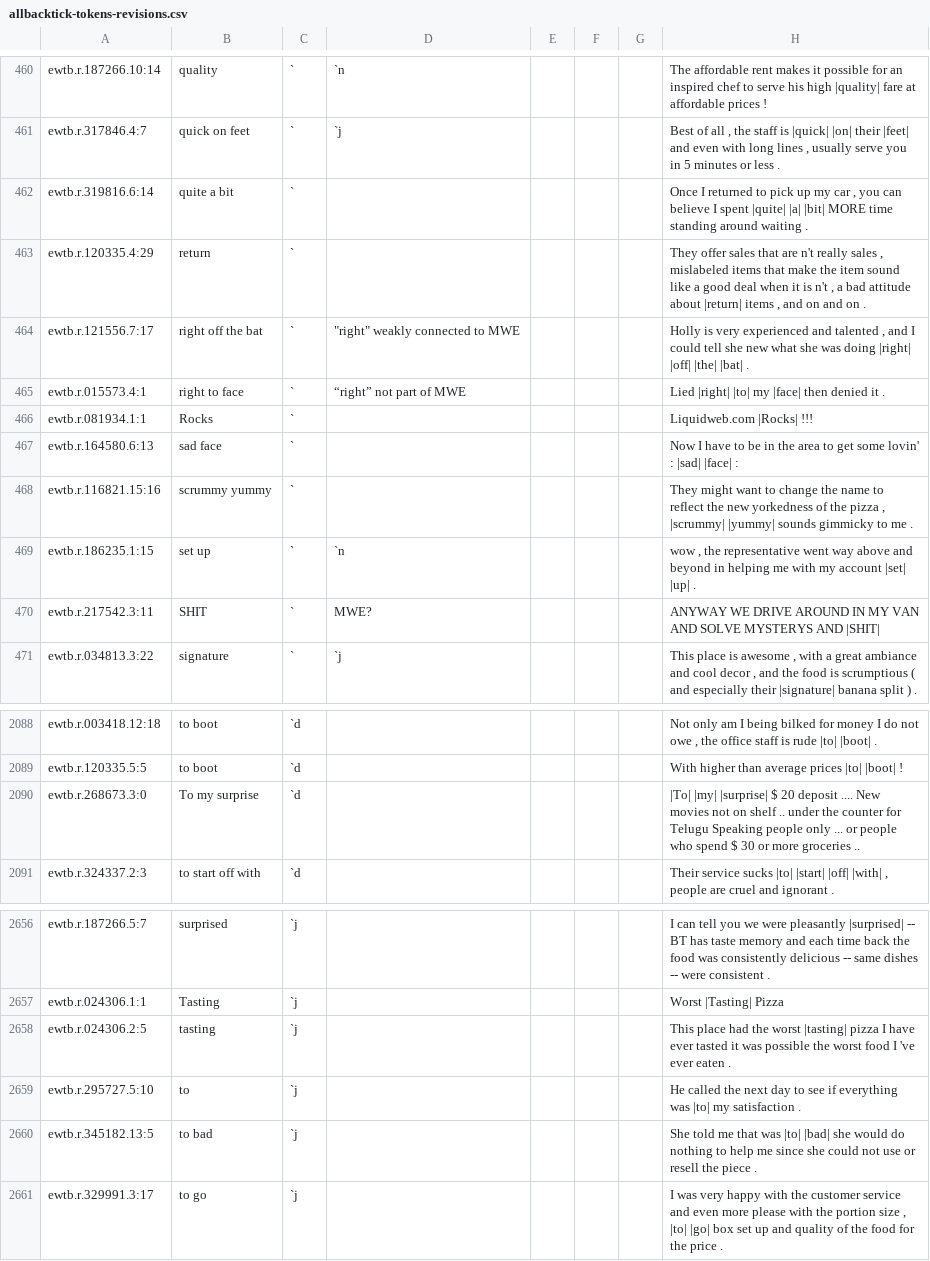
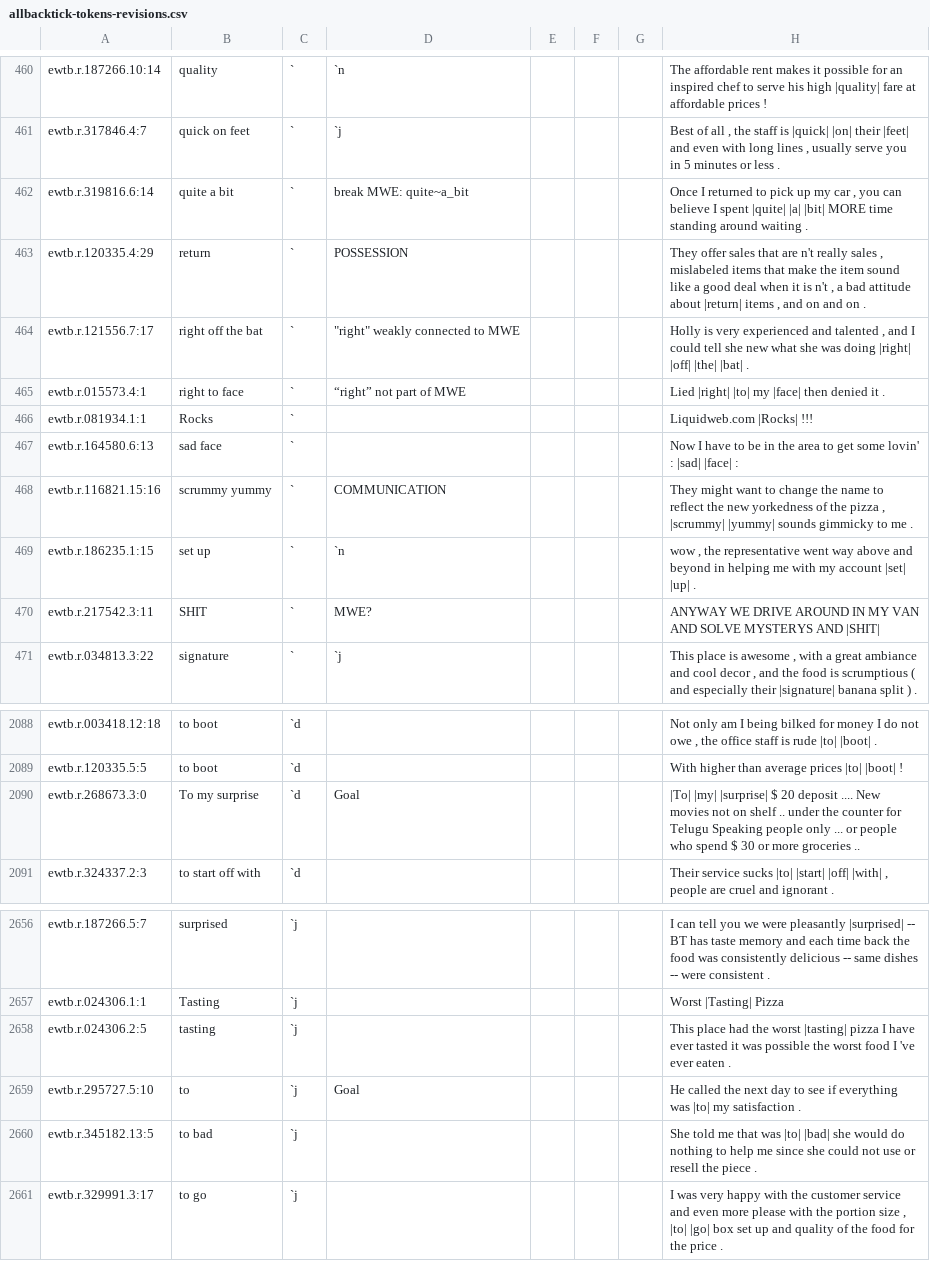
Before and after one commit to nert-nlp/streusle, a CSV file: allbacktick-tokens-revisions.csv, drawn as a sheet; only a part is shown, gaps mark what is left out; the diff covers the shown part only.

```diff
--- a/allbacktick-tokens-revisions.csv
+++ b/allbacktick-tokens-revisions.csv
@@ -461,4 +461,4 @@ ewtb.r.187266.10:14,quality,`,`n,,,,The affordable rent makes it possible for an
 ewtb.r.317846.4:7,quick on feet,`,`j,,,,"Best of all , the staff is |quick| |on| their |feet| and even with long lines , usually serve you in 5 minutes or less ."
-ewtb.r.319816.6:14,quite a bit,`,,,,,"Once I returned to pick up my car , you can believe I spent |quite| |a| |bit| MORE time standing around waiting ."
-ewtb.r.120335.4:29,return,`,,,,,"They offer sales that are n't really sales , mislabeled items that make the item sound like a good deal when it is n't , a bad attitude about |return| items , and on and on ."
+ewtb.r.319816.6:14,quite a bit,`,break MWE: quite~a_bit,,,,"Once I returned to pick up my car , you can believe I spent |quite| |a| |bit| MORE time standing around waiting ."
+ewtb.r.120335.4:29,return,`,POSSESSION,,,,"They offer sales that are n't really sales , mislabeled items that make the item sound like a good deal when it is n't , a bad attitude about |return| items , and on and on ."
 ewtb.r.121556.7:17,right off the bat,`,"""right"" weakly connected to MWE",,,,"Holly is very experienced and talented , and I could tell she new what she was doing |right| |off| |the| |bat| ."
@@ -467,3 +467,3 @@ ewtb.r.081934.1:1,Rocks,`,,,,,Liquidweb.com |Rocks| !!!
 ewtb.r.164580.6:13,sad face,`,,,,,Now I have to be in the area to get some lovin' : |sad| |face| :
-ewtb.r.116821.15:16,scrummy yummy,`,,,,,"They might want to change the name to reflect the new yorkedness of the pizza , |scrummy| |yummy| sounds gimmicky to me ."
+ewtb.r.116821.15:16,scrummy yummy,`,COMMUNICATION,,,,"They might want to change the name to reflect the new yorkedness of the pizza , |scrummy| |yummy| sounds gimmicky to me ."
 ewtb.r.186235.1:15,set up,`,`n,,,,"wow , the representative went way above and beyond in helping me with my account |set| |up| ."
@@ -2091,3 +2091,3 @@ ewtb.r.003418.12:18,to boot,`d,,,,,"Not only am I being bilked for money I do no
 ewtb.r.120335.5:5,to boot,`d,,,,,With higher than average prices |to| |boot| !
-ewtb.r.268673.3:0,To my surprise,`d,,,,,|To| |my| |surprise| $ 20 deposit .... New movies not on shelf .. under the counter for Telugu Speaking people only ... or people who spend $ 30 or more groceries ..
+ewtb.r.268673.3:0,To my surprise,`d,Goal,,,,|To| |my| |surprise| $ 20 deposit .... New movies not on shelf .. under the counter for Telugu Speaking people only ... or people who spend $ 30 or more groceries ..
 ewtb.r.324337.2:3,to start off with,`d,,,,,"Their service sucks |to| |start| |off| |with| , people are cruel and ignorant ."
@@ -2660,3 +2660,3 @@ ewtb.r.024306.1:1,Tasting,`j,,,,,Worst |Tasting| Pizza
 ewtb.r.024306.2:5,tasting,`j,,,,,This place had the worst |tasting| pizza I have ever tasted it was possible the worst food I 've ever eaten .
-ewtb.r.295727.5:10,to,`j,,,,,He called the next day to see if everything was |to| my satisfaction .
+ewtb.r.295727.5:10,to,`j,Goal,,,,He called the next day to see if everything was |to| my satisfaction .
 ewtb.r.345182.13:5,to bad,`j,,,,,She told me that was |to| |bad| she would do nothing to help me since she could not use or resell the piece .
```
Also changed, not shown: 8 added rows, 8 removed rows, 1 moved row and 16 edited cells elsewhere in this file.
